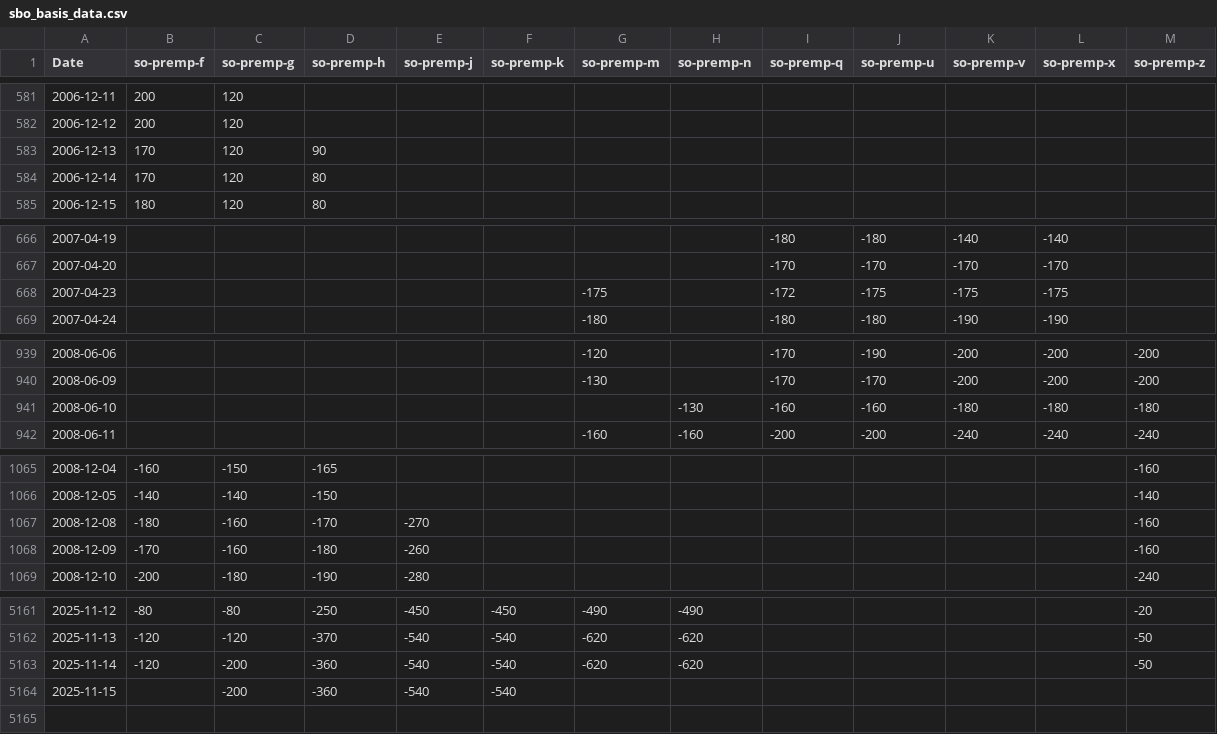
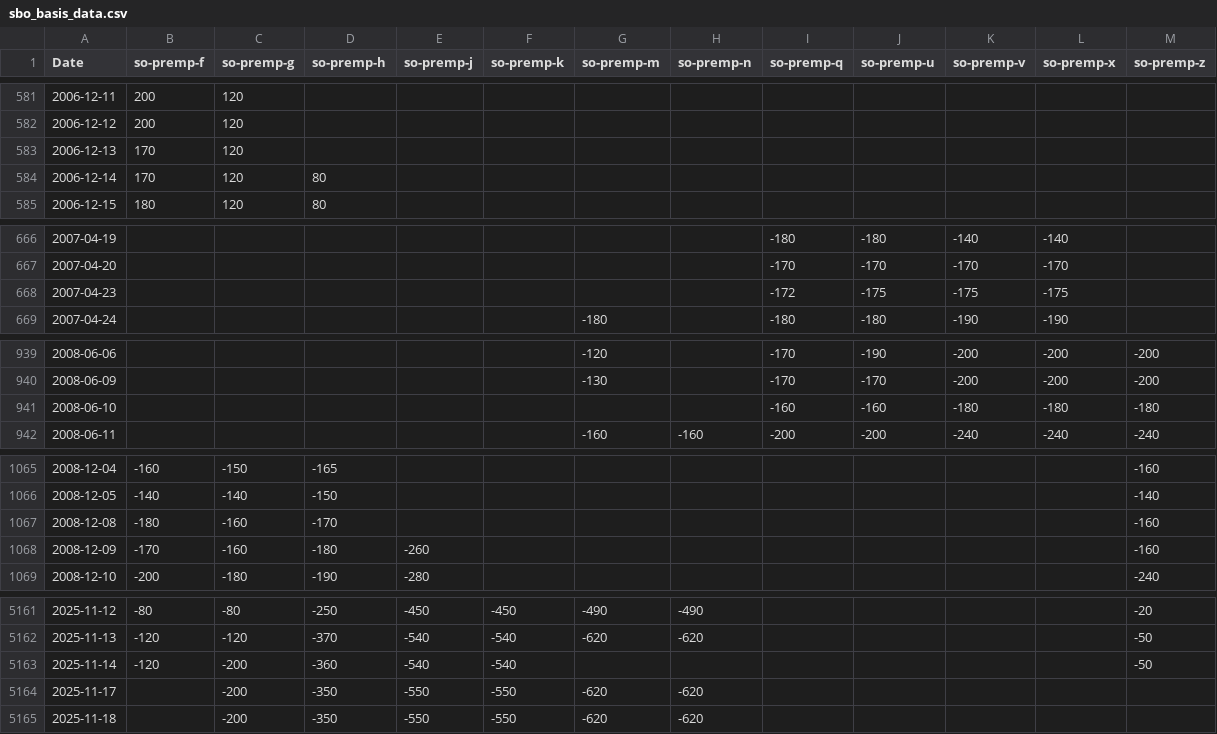
Before and after one commit to rossi-diego/market-monitor, a CSV file: data/sbo_basis_data.csv, drawn as a sheet; only a part is shown, gaps mark what is left out; the diff covers the shown part only.

```diff
--- a/data/sbo_basis_data.csv
+++ b/data/sbo_basis_data.csv
@@ -582,3 +582,3 @@ Date,so-premp-f,so-premp-g,so-premp-h,so-premp-j,so-premp-k,so-premp-m,so-premp-
 2006-12-12,200,120,,,,,,,,,,
-2006-12-13,170,120,90,,,,,,,,,
+2006-12-13,170,120,,,,,,,,,,
 2006-12-14,170,120,80,,,,,,,,,
@@ -667,3 +667,3 @@ Date,so-premp-f,so-premp-g,so-premp-h,so-premp-j,so-premp-k,so-premp-m,so-premp-
 2007-04-20,,,,,,,,-170,-170,-170,-170,
-2007-04-23,,,,,,-175,,-172,-175,-175,-175,
+2007-04-23,,,,,,,,-172,-175,-175,-175,
 2007-04-24,,,,,,-180,,-180,-180,-190,-190,
@@ -940,3 +940,3 @@ Date,so-premp-f,so-premp-g,so-premp-h,so-premp-j,so-premp-k,so-premp-m,so-premp-
 2008-06-09,,,,,,-130,,-170,-170,-200,-200,-200
-2008-06-10,,,,,,,-130,-160,-160,-180,-180,-180
+2008-06-10,,,,,,,,-160,-160,-180,-180,-180
 2008-06-11,,,,,,-160,-160,-200,-200,-240,-240,-240
@@ -1066,3 +1066,3 @@ Date,so-premp-f,so-premp-g,so-premp-h,so-premp-j,so-premp-k,so-premp-m,so-premp-
 2008-12-05,-140,-140,-150,,,,,,,,,-140
-2008-12-08,-180,-160,-170,-270,,,,,,,,-160
+2008-12-08,-180,-160,-170,,,,,,,,,-160
 2008-12-09,-170,-160,-180,-260,,,,,,,,-160
@@ -5162,3 +5162,4 @@ Date,so-premp-f,so-premp-g,so-premp-h,so-premp-j,so-premp-k,so-premp-m,so-premp-
 2025-11-13,-120,-120,-370,-540,-540,-620,-620,,,,,-50
-2025-11-14,-120,-200,-360,-540,-540,-620,-620,,,,,-50
-2025-11-15,,-200,-360,-540,-540,,,,,,,
+2025-11-14,-120,-200,-360,-540,-540,,,,,,,-50
+2025-11-17,,-200,-350,-550,-550,-620,-620,,,,,
+2025-11-18,,-200,-350,-550,-550,-620,-620,,,,,
```
Also changed, not shown: 1 edited cell elsewhere in this file, data/commodities_data.csv.
